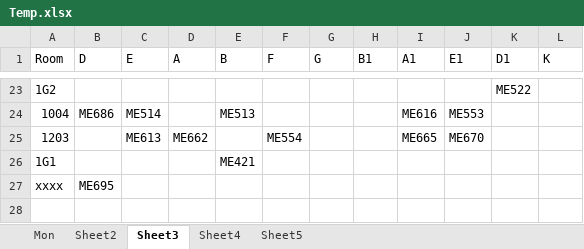
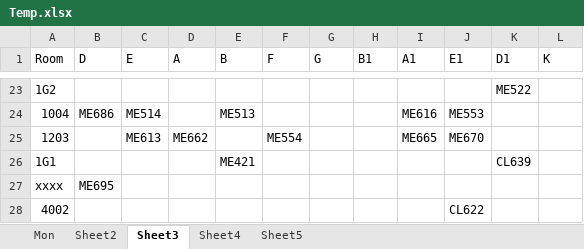
Before and after one commit to Udayraj123/DBMSLab-CS345, an Excel workbook: A4 - Time tables/csvs/Temp.xlsx, sheet Sheet3, drawn as a sheet; only a part is shown, gaps mark what is left out; values as stored, in another font and other column widths than the file's, no borders; the diff names each change by its address in the sheet, - before the commit and + after, or states it on an @@ line.

```diff
--- a/A4 - Time tables/csvs/Temp.xlsx (sheet Sheet3)
+++ b/A4 - Time tables/csvs/Temp.xlsx (sheet Sheet3)
-K26 (D1): (empty)
+K26 (D1): CL639
+row 28: 4002 |  |  |  |  |  |  |  |  | CL622
```
Also changed, not shown: sheet Sheet4, sheet Sheet2, sheet Mon, 9 other files.
